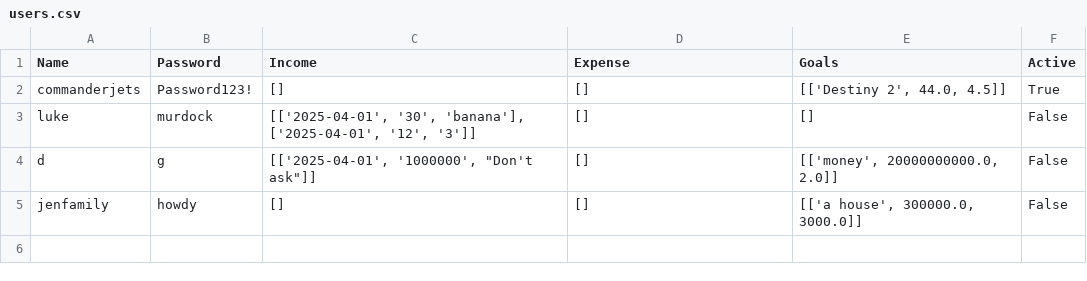
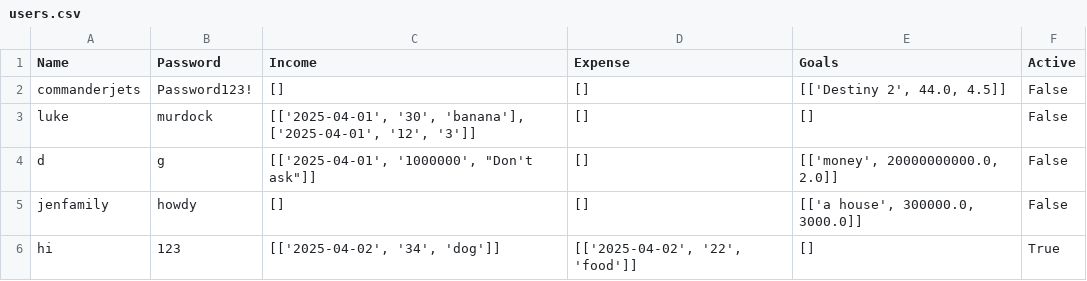
Before and after one commit to UCAS-LukeMurdock/Personal-Finance-Program, a CSV file: users.csv, drawn as a sheet.

```diff
--- a/users.csv
+++ b/users.csv
@@ -1,3 +1,3 @@
 Name,Password,Income,Expense,Goals,Active
-commanderjets,Password123!,[],[],"[['Destiny 2', 44.0, 4.5]]",True
+commanderjets,Password123!,[],[],"[['Destiny 2', 44.0, 4.5]]",False
 luke,murdock,"[['2025-04-01', '30', 'banana'], ['2025-04-01', '12', '3']]",[],[],False
@@ -5 +5,2 @@ d,g,"[['2025-04-01', '1000000', ""Don't ask""]]",[],"[['money', 20000000000.0, 2
 jenfamily,howdy,[],[],"[['a house', 300000.0, 3000.0]]",False
+hi,123,"[['2025-04-02', '34', 'dog']]","[['2025-04-02', '22', 'food']]",[],True
```
Also changed, not shown: 4 other files.
